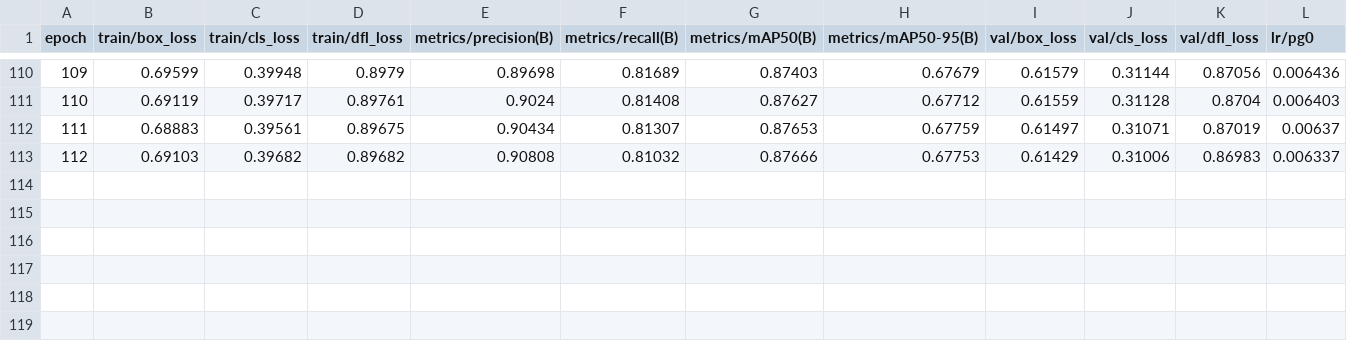
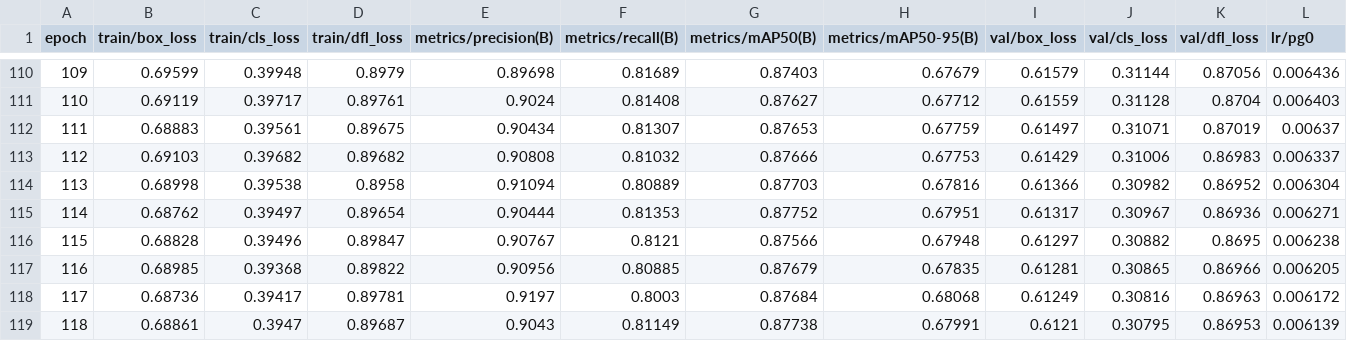
Before and after one commit to the0807/Autonomous-Driving-Model, a CSV file: detect/runs/detect/train/results.csv, drawn as a sheet; only a part is shown, gaps mark what is left out; rows hold the shown columns only; the diff names each change by its address in the sheet, - before the commit and + after, or states it on an @@ line.

Commit message:
detect 1. loss graph

```diff
--- a/detect/runs/detect/train/results.csv
+++ b/detect/runs/detect/train/results.csv
+row 114: 113 | 0.68998 | 0.39538 | 0.8958 | 0.91094 | 0.80889 | 0.87703 | 0.67816 | 0.61366 | 0.30982 | 0.86952 | 0.006304
+row 115: 114 | 0.68762 | 0.39497 | 0.89654 | 0.90444 | 0.81353 | 0.87752 | 0.67951 | 0.61317 | 0.30967 | 0.86936 | 0.006271
+row 116: 115 | 0.68828 | 0.39496 | 0.89847 | 0.90767 | 0.8121 | 0.87566 | 0.67948 | 0.61297 | 0.30882 | 0.8695 | 0.006238
+row 117: 116 | 0.68985 | 0.39368 | 0.89822 | 0.90956 | 0.80885 | 0.87679 | 0.67835 | 0.61281 | 0.30865 | 0.86966 | 0.006205
+row 118: 117 | 0.68736 | 0.39417 | 0.89781 | 0.9197 | 0.8003 | 0.87684 | 0.68068 | 0.61249 | 0.30816 | 0.86963 | 0.006172
+row 119: 118 | 0.68861 | 0.3947 | 0.89687 | 0.9043 | 0.81149 | 0.87738 | 0.67991 | 0.6121 | 0.30795 | 0.86953 | 0.006139
```
Also changed, not shown: 1 other file.
